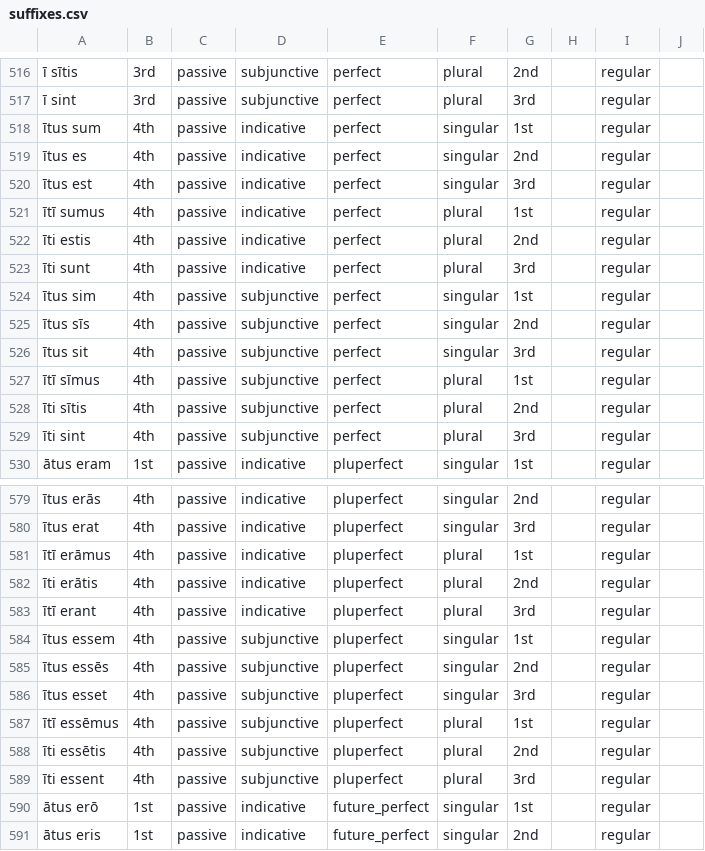
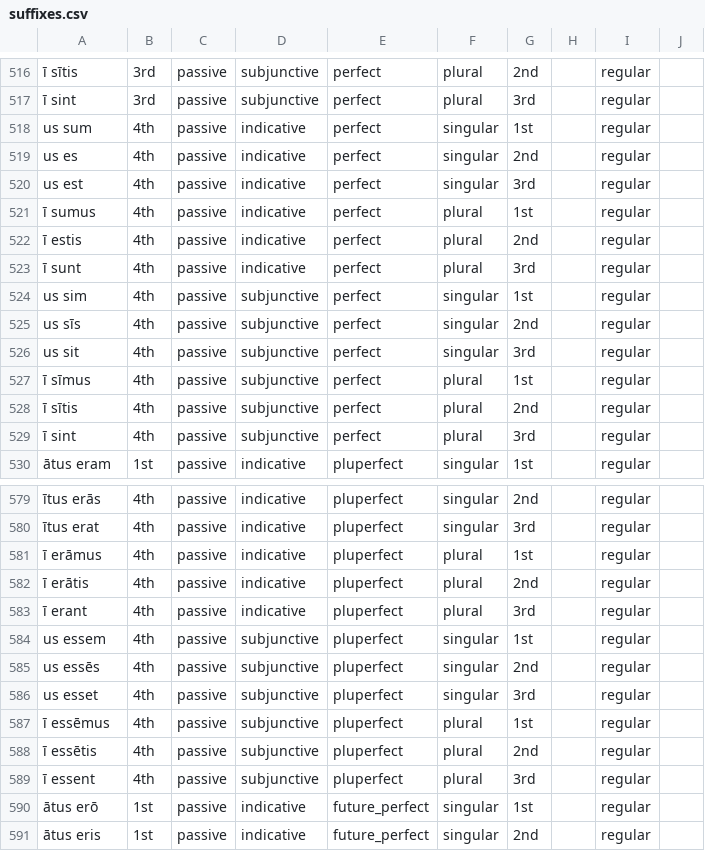
Before and after one commit to alpheios-project/inflection-tables, a CSV file: lib/lang/latin/data/verb/suffixes.csv, drawn as a sheet; only a part is shown, gaps mark what is left out; the diff covers the shown part only; the diff names each change by its address in the sheet, - before the commit and + after, or states it on an @@ line.

```diff
--- a/lib/lang/latin/data/verb/suffixes.csv
+++ b/lib/lang/latin/data/verb/suffixes.csv
-A518: ītus sum
+A518: us sum
-A519: ītus es
+A519: us es
-A520: ītus est
+A520: us est
-A521: ītī sumus
+A521: ī sumus
-A522: īti estis
+A522: ī estis
-A523: īti sunt
+A523: ī sunt
-A524: ītus sim
+A524: us sim
-A525: ītus sīs
+A525: us sīs
-A526: ītus sit
+A526: us sit
-A527: ītī sīmus
+A527: ī sīmus
-A528: īti sītis
+A528: ī sītis
-A529: īti sint
+A529: ī sint
-A581: ītī erāmus
+A581: ī erāmus
-A582: īti erātis
+A582: ī erātis
-A583: ītī erant
+A583: ī erant
-A584: ītus essem
+A584: us essem
-A585: ītus essēs
+A585: us essēs
-A586: ītus esset
+A586: us esset
-A587: ītī essēmus
+A587: ī essēmus
-A588: īti essētis
+A588: ī essētis
-A589: īti essent
+A589: ī essent
```
Also changed, not shown: 8 edited cells elsewhere in this file, 3 other files.
